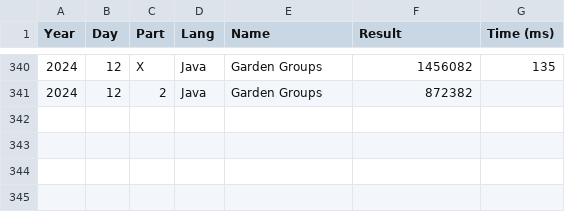
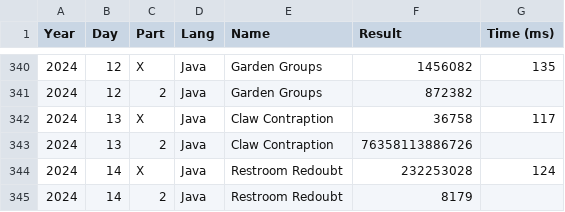
Before and after one commit to vvulpes0/AOC, a CSV file: timings.csv, drawn as a sheet; only a part is shown, gaps mark what is left out; the diff names each change by its address in the sheet, - before the commit and + after, or states it on an @@ line.

```diff
--- a/timings.csv
+++ b/timings.csv
+row 342: 2024 | 13 | X | Java | Claw Contraption | 36758 | 117
+row 343: 2024 | 13 | 2 | Java | Claw Contraption | 76358113886726
+row 344: 2024 | 14 | X | Java | Restroom Redoubt | 232253028 | 124
+row 345: 2024 | 14 | 2 | Java | Restroom Redoubt | 8179
```
Also changed, not shown: 2 other files.
